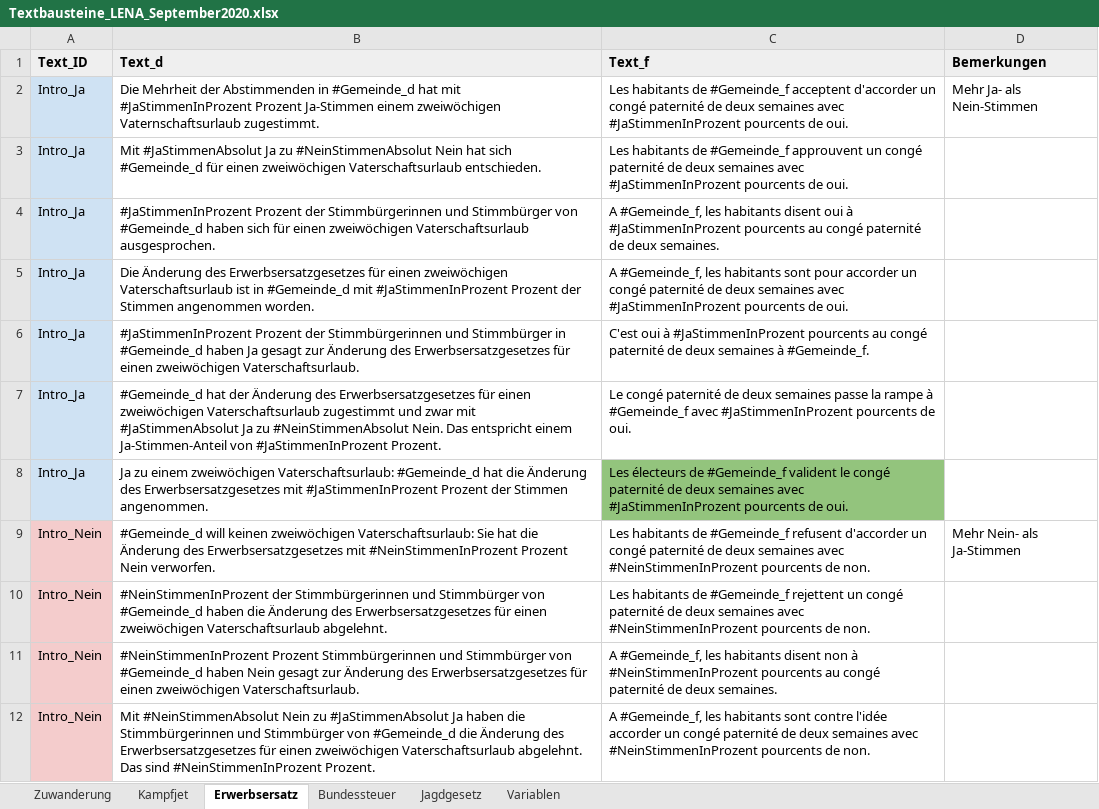
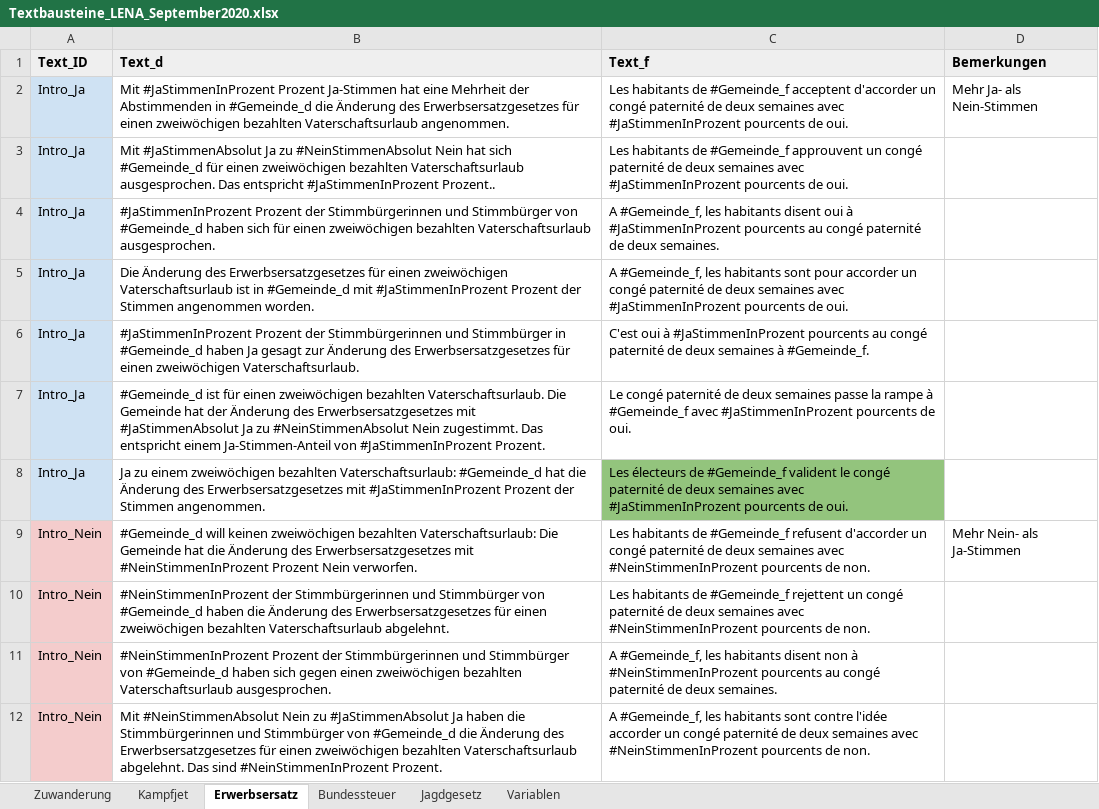
Before and after one commit to awp-finanznachrichten/lena, an Excel workbook: Data/Textbausteine_LENA_September2020.xlsx, sheet Erwerbsersatz, drawn as a sheet; only a part is shown; values as stored, in another font and other column widths than the file's, no borders; charts and pictures not drawn; the diff covers the shown part only; the diff names each change by its address in the sheet, - before the commit and + after, or states it on an @@ line.

```diff
--- a/Data/Textbausteine_LENA_September2020.xlsx (sheet Erwerbsersatz)
+++ b/Data/Textbausteine_LENA_September2020.xlsx (sheet Erwerbsersatz)
-B2 (Text_d): Die Mehrheit der Abstimmenden in #Gemeinde_d hat mit #JaStimmenInProzent Prozent Ja-Stimmen einem zweiwöchigen Vaternschaftsurlaub zugestimmt.
+B2 (Text_d): Mit #JaStimmenInProzent Prozent Ja-Stimmen hat eine Mehrheit der Abstimmenden in #Gemeinde_d die Änderung des Erwerbsersatzgesetzes für einen zweiwöchigen bezahlten Vaterschaftsurlaub angenommen.
-B3 (Text_d): …einen zweiwöchigen Vaterschaftsurlaub entschieden.
+B3 (Text_d): …einen zweiwöchigen bezahlten Vaterschaftsurlaub ausgesprochen. Das entspricht #JaStimmenInProzent Prozent..
-B4 (Text_d): …einen zweiwöchigen Vaterschaftsurlaub ausgesprochen.
+B4 (Text_d): …einen zweiwöchigen bezahlten Vaterschaftsurlaub ausgesprochen.
-B7 (Text_d): #Gemeinde_d hat der Änderung des Erwerbsersatzgesetzes für einen zweiwöchigen Vaterschaftsurlaub zugestimmt und zwar mit #JaStimmenAbsolut Ja zu #NeinStimmenAbsolut Nein. Das entspricht…
+B7 (Text_d): #Gemeinde_d ist für einen zweiwöchigen bezahlten Vaterschaftsurlaub. Die Gemeinde hat der Änderung des Erwerbsersatzgesetzes mit #JaStimmenAbsolut Ja zu #NeinStimmenAbsolut Nein zugestimmt. Das entspricht…
-B8 (Text_d): …einem zweiwöchigen Vaterschaftsurlaub: #Gemeinde_d…
+B8 (Text_d): …einem zweiwöchigen bezahlten Vaterschaftsurlaub: #Gemeinde_d…
-B9 (Text_d): …keinen zweiwöchigen Vaterschaftsurlaub: Sie hat die…
+B9 (Text_d): …keinen zweiwöchigen bezahlten Vaterschaftsurlaub: Die Gemeinde hat die…
-B10 (Text_d): …einen zweiwöchigen Vaterschaftsurlaub abgelehnt.
+B10 (Text_d): …einen zweiwöchigen bezahlten Vaterschaftsurlaub abgelehnt.
-B11 (Text_d): #NeinStimmenInProzent Prozent Stimmbürgerinnen und Stimmbürger von #Gemeinde_d haben Nein gesagt zur Änderung des Erwerbsersatzgesetzes für einen zweiwöchigen Vaterschaftsurlaub.
+B11 (Text_d): #NeinStimmenInProzent Prozent der Stimmbürgerinnen und Stimmbürger von #Gemeinde_d haben sich gegen einen zweiwöchigen bezahlten Vaterschaftsurlaub ausgesprochen.
-B12 (Text_d): …einen zweiwöchigen Vaterschaftsurlaub abgelehnt.…
+B12 (Text_d): …einen zweiwöchigen bezahlten Vaterschaftsurlaub abgelehnt.…
```
Also changed, not shown: 9 edited cells elsewhere in this sheet, sheet Kampfjet, sheet Jagdgesetz, sheet Zuwanderung, 5 other files.
